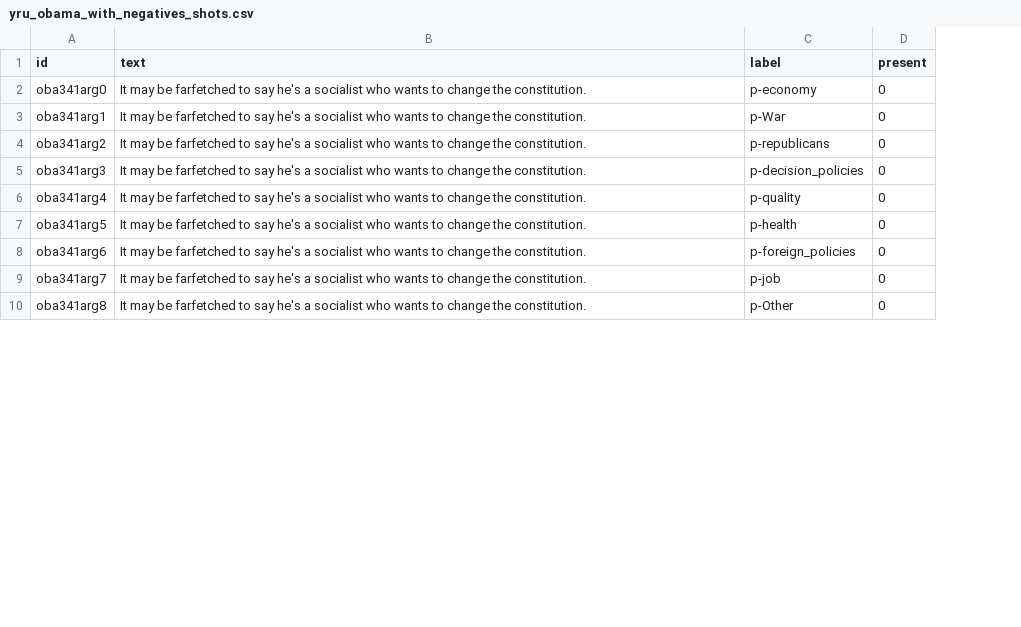
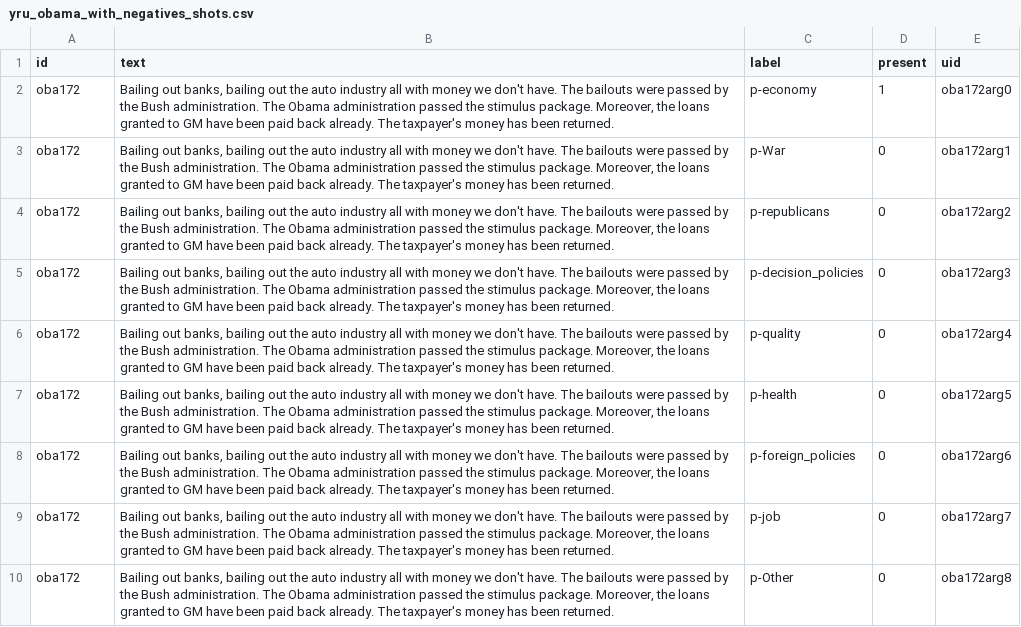
Before and after one commit to mattguida/llm_arg_mining_tasks, a CSV file: clean_data/yru_obama_with_negatives_shots.csv, drawn as a sheet; only a part is shown; the diff covers the shown part only; the diff names each change by its address in the sheet, - before the commit and + after, or states it on an @@ line.

```diff
--- a/clean_data/yru_obama_with_negatives_shots.csv
+++ b/clean_data/yru_obama_with_negatives_shots.csv
+column E (uid), rows 2-10: oba172arg0 | oba172arg1 | oba172arg2 | oba172arg3 | oba172arg4 | oba172arg5 | oba172arg6 | oba172arg7 | oba172arg8
-A2 (id): oba341arg0
+A2 (id): oba172
-B2:B10 (text): It may be farfetched to say he's a socialist who wants to change the constitution.
+B2:B10 (text): Bailing out banks, bailing out the auto industry all with money we don't have. The bailouts were passed by the Bush administration. The Obama administration passed the stimulus package. Moreover, the loans granted to GM have been paid back already. The taxpayer's money has been returned.
-D2 (present): 0
+D2 (present): 1
-A3 (id): oba341arg1
+A3 (id): oba172
-A4 (id): oba341arg2
+A4 (id): oba172
-A5 (id): oba341arg3
+A5 (id): oba172
-A6 (id): oba341arg4
+A6 (id): oba172
-A7 (id): oba341arg5
+A7 (id): oba172
-A8 (id): oba341arg6
+A8 (id): oba172
-A9 (id): oba341arg7
+A9 (id): oba172
-A10 (id): oba341arg8
+A10 (id): oba172
```
Also changed, not shown: 19 edited cells elsewhere in this file, clean_data/yru_abortion_with_negatives_shots.csv, clean_data/yru_gayRights_with_negatives_shots.csv, 4 other files.
